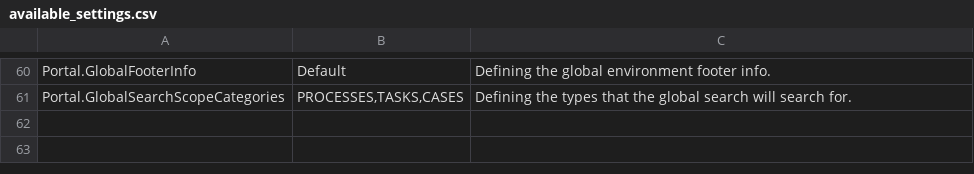
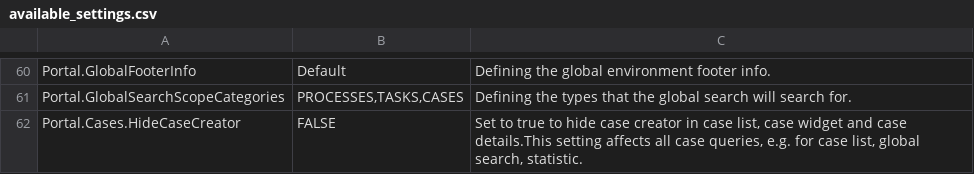
Before and after one commit to axonivy-market/portal, a CSV file: Documentation/portal-guide/source/portal-user-guide/admin-settings/documents/available_settings.csv, drawn as a sheet; only a part is shown, gaps mark what is left out.

Commit message:
feature/IVYPORTAL-16892-Hide-case-creator-info _ Create Variable _ Adapt logic _ Adapt filter _ handle Feedback

```diff
--- a/Documentation/portal-guide/source/portal-user-guide/admin-settings/documents/available_settings.csv
+++ b/Documentation/portal-guide/source/portal-user-guide/admin-settings/documents/available_settings.csv
@@ -73 +73,2 @@ Portal.GlobalFooterInfo,"Default",Defining the global environment footer info.
 Portal.GlobalSearchScopeCategories,"PROCESSES,TASKS,CASES",Defining the types that the global search will search for.
+Portal.Cases.HideCaseCreator,FALSE,"Set to true to hide case creator in case list, case widget and case details.This setting affects all case queries, e.g. for case list, global search, statistic."
```
Also changed, not shown: 57 other files.
